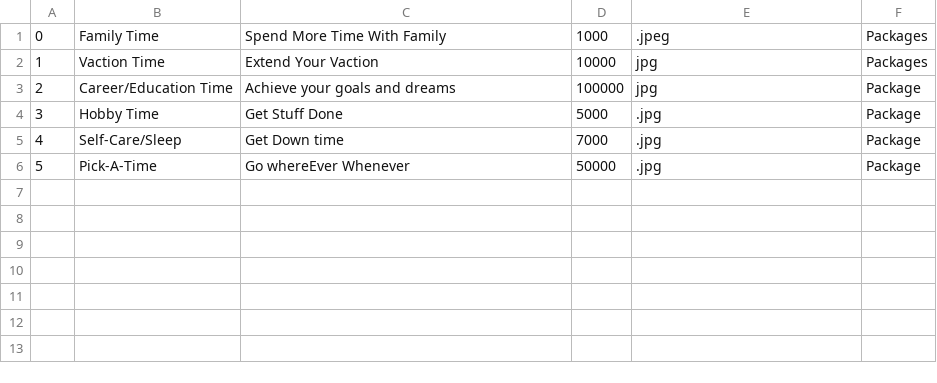
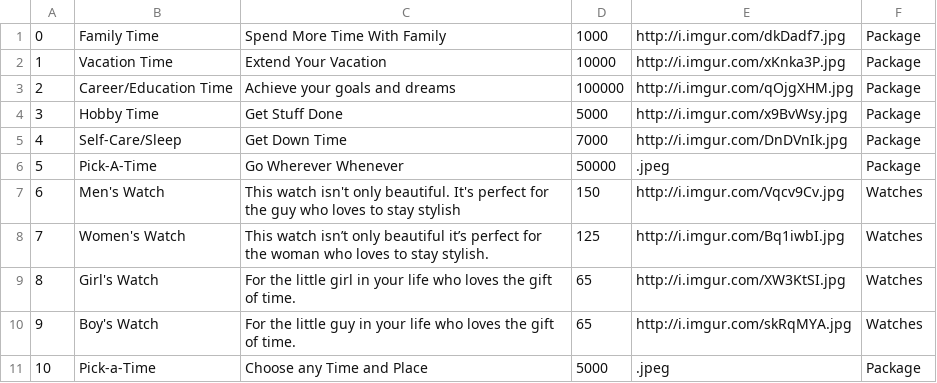
Before and after one commit to Revolutionz-TIY/CrossoverProject, a CSV file: product.csv, drawn as a sheet.

```diff
--- a/product.csv
+++ b/product.csv
@@ -1,6 +1,11 @@
-0, Family Time, Spend More Time With Family, 1000, .jpeg, Packages
-1, Vaction Time, Extend Your Vaction, 10000, jpg, Packages
-2, Career/Education Time, Achieve your goals and dreams, 100000, jpg, Package
-3, Hobby Time, Get Stuff Done, 5000, .jpg, Package
-4, Self-Care/Sleep, Get Down time, 7000, .jpg, Package
-5, Pick-A-Time, Go whereEver Whenever, 50000, .jpg, Package
+0,Family Time,Spend More Time With Family,1000,http://i.imgur.com/dkDadf7.jpg,Package
+1,Vacation Time,Extend Your Vacation,10000,http://i.imgur.com/xKnka3P.jpg,Package
+2,Career/Education Time,Achieve your goals and dreams,100000,http://i.imgur.com/qOjgXHM.jpg,Package
+3,Hobby Time,Get Stuff Done,5000,http://i.imgur.com/x9BvWsy.jpg,Package
+4,Self-Care/Sleep,Get Down Time,7000,http://i.imgur.com/DnDVnIk.jpg,Package
+5,Pick-A-Time,Go Wherever Whenever,50000,.jpeg,Package
+6,Men's Watch,This watch isn't only beautiful. It's perfect for the guy who loves to stay stylish,150,http://i.imgur.com/Vqcv9Cv.jpg,Watches
+7,Women's Watch,This watch isn’t only beautiful it’s perfect for the woman who loves to stay stylish.,125,http://i.imgur.com/Bq1iwbI.jpg,Watches
+8,Girl's Watch,For the little girl in your life who loves the gift of time.,65,http://i.imgur.com/XW3KtSI.jpg,Watches
+9,Boy's Watch,For the little guy in your life who loves the gift of time.,65,http://i.imgur.com/skRqMYA.jpg,Watches
+10,Pick-a-Time,Choose any Time and Place,5000,.jpeg,Package
```
Also changed, not shown: 7 other files.
